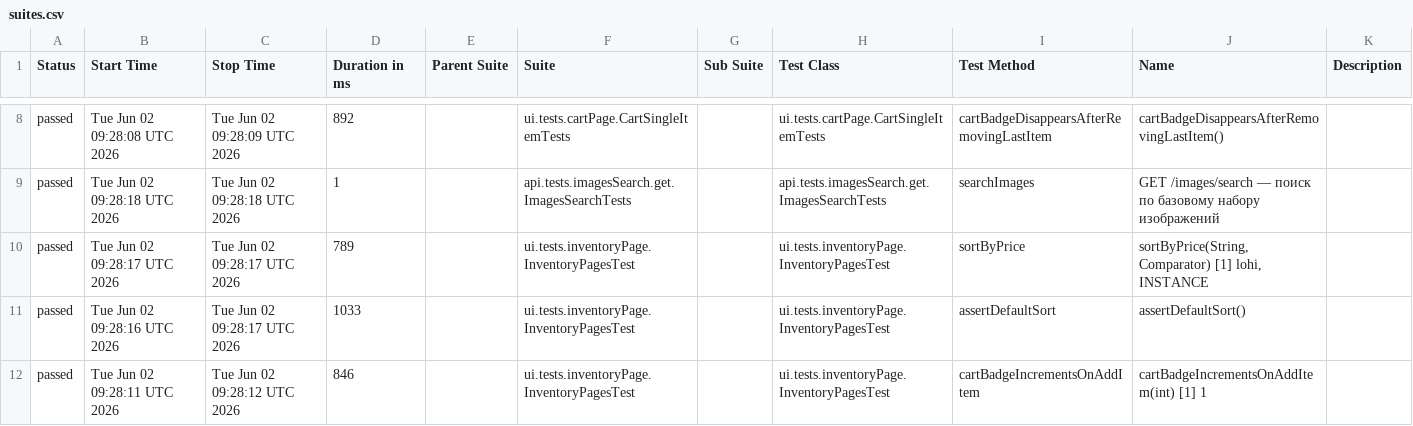
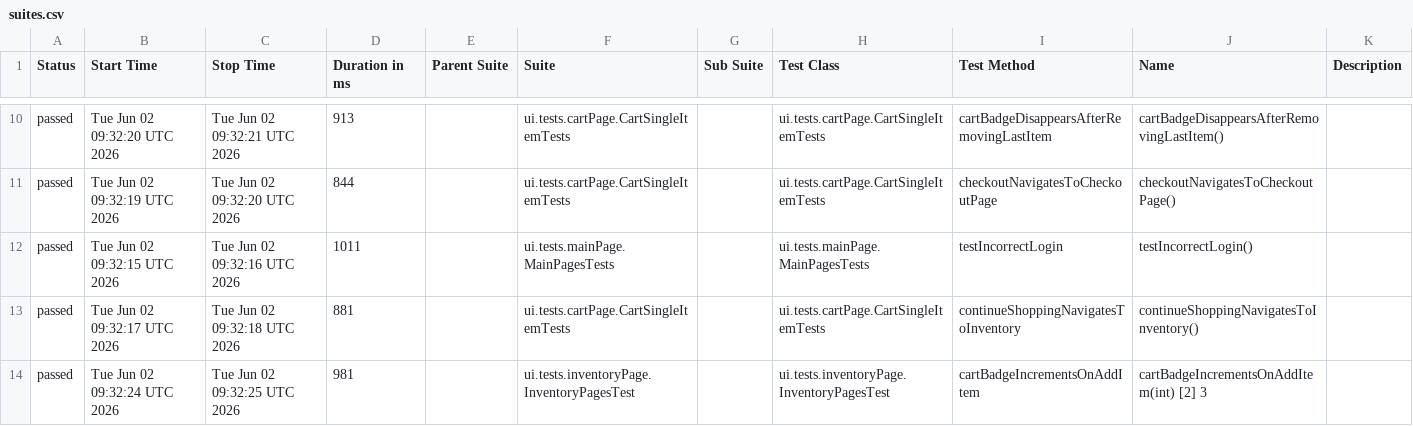
Before and after one commit to VadimPetroviOS/Selenide_RestAssured_Combo, a CSV file: data/suites.csv, drawn as a sheet; only a part is shown, gaps mark what is left out; the diff covers the shown part only.

```diff
--- a/data/suites.csv
+++ b/data/suites.csv
@@ -8,5 +10,5 @@
-"passed","Tue Jun 02 09:28:08 UTC 2026","Tue Jun 02 09:28:09 UTC 2026","892","","ui.tests.cartPage.CartSingleItemTests","","ui.tests.cartPage.CartSingleItemTests","cartBadgeDisappearsAfterRemovingLastItem","cartBadgeDisappearsAfterRemovingLastItem()",""
-"passed","Tue Jun 02 09:28:18 UTC 2026","Tue Jun 02 09:28:18 UTC 2026","1","","api.tests.imagesSearch.get.ImagesSearchTests","","api.tests.imagesSearch.get.ImagesSearchTests","searchImages","GET /images/search — поиск по базовому набору изображений",""
-"passed","Tue Jun 02 09:28:17 UTC 2026","Tue Jun 02 09:28:17 UTC 2026","789","","ui.tests.inventoryPage.InventoryPagesTest","","ui.tests.inventoryPage.InventoryPagesTest","sortByPrice","sortByPrice(String, Comparator) [1] lohi, INSTANCE",""
-"passed","Tue Jun 02 09:28:16 UTC 2026","Tue Jun 02 09:28:17 UTC 2026","1033","","ui.tests.inventoryPage.InventoryPagesTest","","ui.tests.inventoryPage.InventoryPagesTest","assertDefaultSort","assertDefaultSort()",""
-"passed","Tue Jun 02 09:28:11 UTC 2026","Tue Jun 02 09:28:12 UTC 2026","846","","ui.tests.inventoryPage.InventoryPagesTest","","ui.tests.inventoryPage.InventoryPagesTest","cartBadgeIncrementsOnAddItem","cartBadgeIncrementsOnAddItem(int) [1] 1",""
+"passed","Tue Jun 02 09:32:20 UTC 2026","Tue Jun 02 09:32:21 UTC 2026","913","","ui.tests.cartPage.CartSingleItemTests","","ui.tests.cartPage.CartSingleItemTests","cartBadgeDisappearsAfterRemovingLastItem","cartBadgeDisappearsAfterRemovingLastItem()",""
+"passed","Tue Jun 02 09:32:19 UTC 2026","Tue Jun 02 09:32:20 UTC 2026","844","","ui.tests.cartPage.CartSingleItemTests","","ui.tests.cartPage.CartSingleItemTests","checkoutNavigatesToCheckoutPage","checkoutNavigatesToCheckoutPage()",""
+"passed","Tue Jun 02 09:32:15 UTC 2026","Tue Jun 02 09:32:16 UTC 2026","1011","","ui.tests.mainPage.MainPagesTests","","ui.tests.mainPage.MainPagesTests","testIncorrectLogin","testIncorrectLogin()",""
+"passed","Tue Jun 02 09:32:17 UTC 2026","Tue Jun 02 09:32:18 UTC 2026","881","","ui.tests.cartPage.CartSingleItemTests","","ui.tests.cartPage.CartSingleItemTests","continueShoppingNavigatesToInventory","continueShoppingNavigatesToInventory()",""
+"passed","Tue Jun 02 09:32:24 UTC 2026","Tue Jun 02 09:32:25 UTC 2026","981","","ui.tests.inventoryPage.InventoryPagesTest","","ui.tests.inventoryPage.InventoryPagesTest","cartBadgeIncrementsOnAddItem","cartBadgeIncrementsOnAddItem(int) [2] 3",""
```
Also changed, not shown: 2 added rows, 2 removed rows and 53 edited cells elsewhere in this file, data/behaviors.csv, 50 other files.
